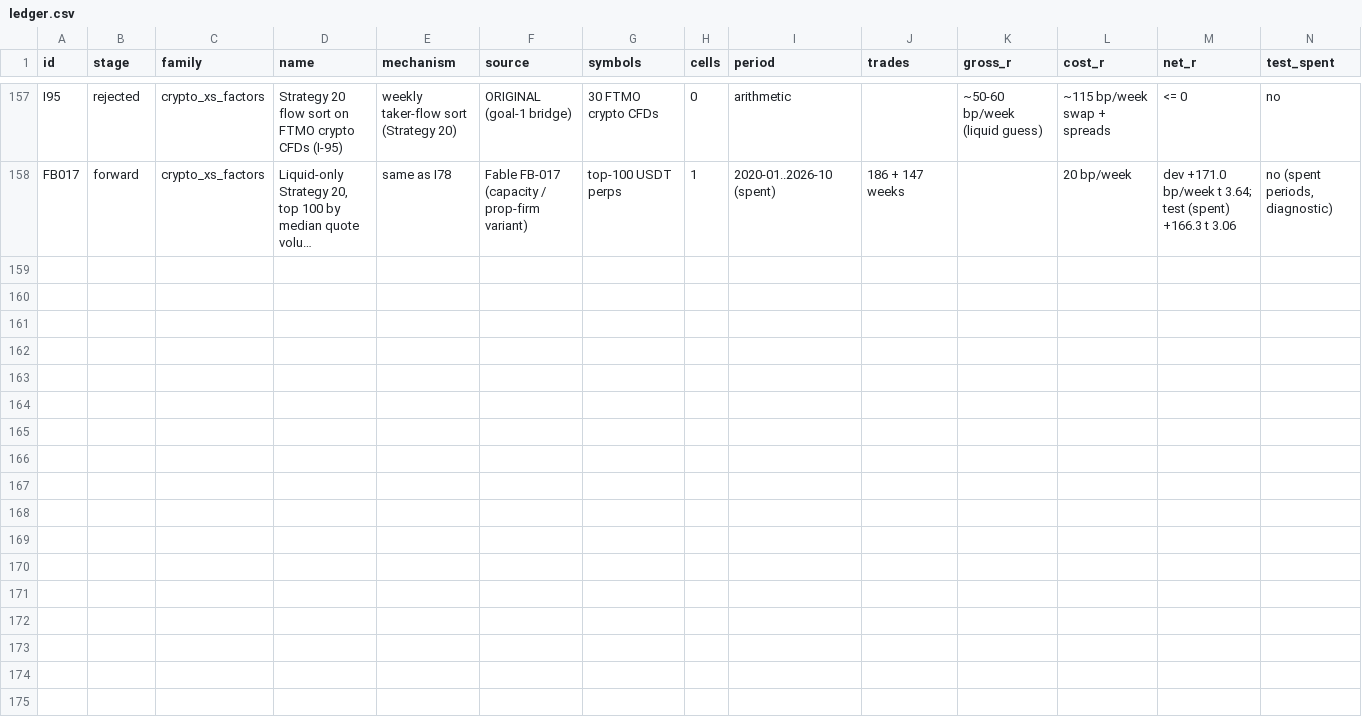
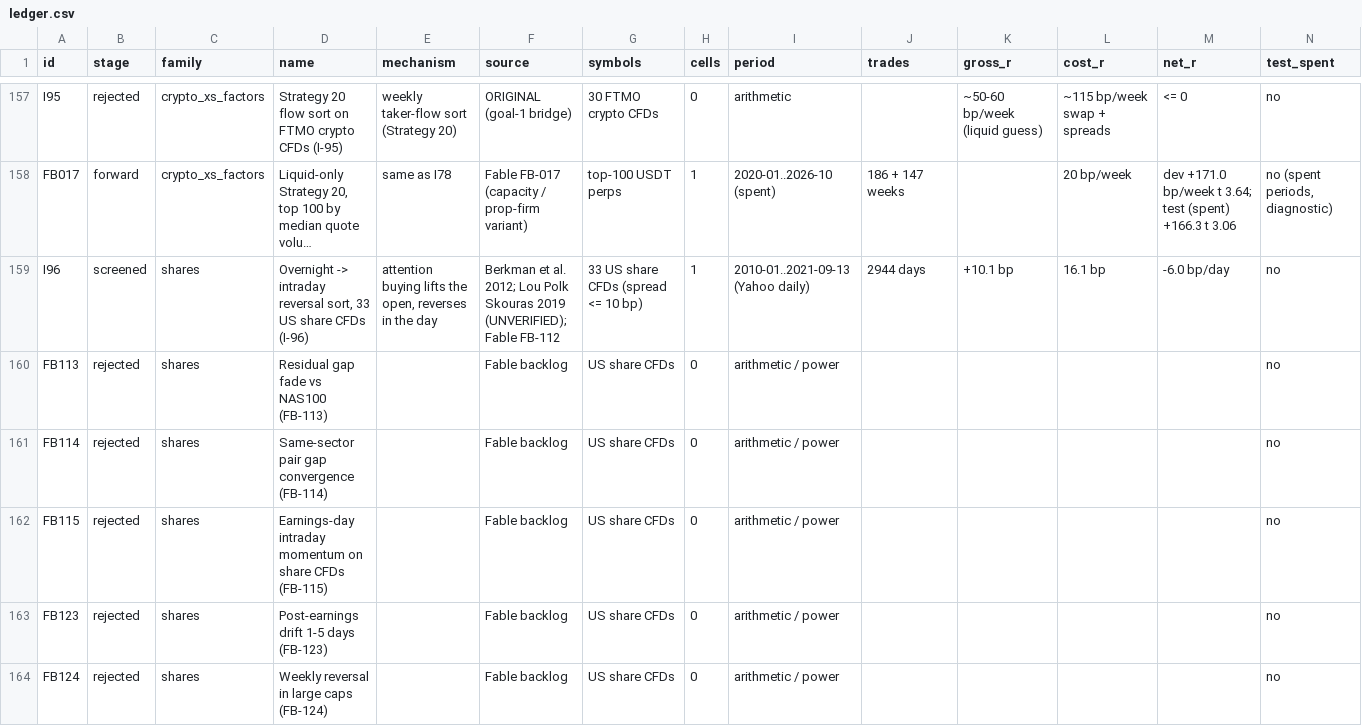
Before and after one commit to hslu-jwn/claude-backtester_V2, a CSV file: research/ledger.csv, drawn as a sheet; only a part is shown, gaps mark what is left out; long unchanged cells end in …; rows hold the shown columns only; the diff names each change by its address in the sheet, - before the commit and + after, or states it on an @@ line.

```diff
--- a/research/ledger.csv
+++ b/research/ledger.csv
+row 159: I96 | screened | shares | Overnight -> intraday reversal sort, 33 US share CFDs (I-96) | attention buying lifts the open, reverses in the day | Berkman et al. 2012; Lou Polk Skouras 2019 (UNVERIFIED); Fable FB-112 | 33 US share CFDs (spread <= 10 bp) | 1 | 2010-01..2021-09-13 (Yahoo daily) | 2944 days | +10.1 bp | 16.1 bp | -6.0 bp/day | no
+row 160: FB113 | rejected | shares | Residual gap fade vs NAS100 (FB-113) |  | Fable backlog | US share CFDs | 0 | arithmetic / power |  |  |  |  | no
+row 161: FB114 | rejected | shares | Same-sector pair gap convergence (FB-114) |  | Fable backlog | US share CFDs | 0 | arithmetic / power |  |  |  |  | no
+row 162: FB115 | rejected | shares | Earnings-day intraday momentum on share CFDs (FB-115) |  | Fable backlog | US share CFDs | 0 | arithmetic / power |  |  |  |  | no
+row 163: FB123 | rejected | shares | Post-earnings drift 1-5 days (FB-123) |  | Fable backlog | US share CFDs | 0 | arithmetic / power |  |  |  |  | no
+row 164: FB124 | rejected | shares | Weekly reversal in large caps (FB-124) |  | Fable backlog | US share CFDs | 0 | arithmetic / power |  |  |  |  | no
```
Also changed, not shown: 4 other files.
